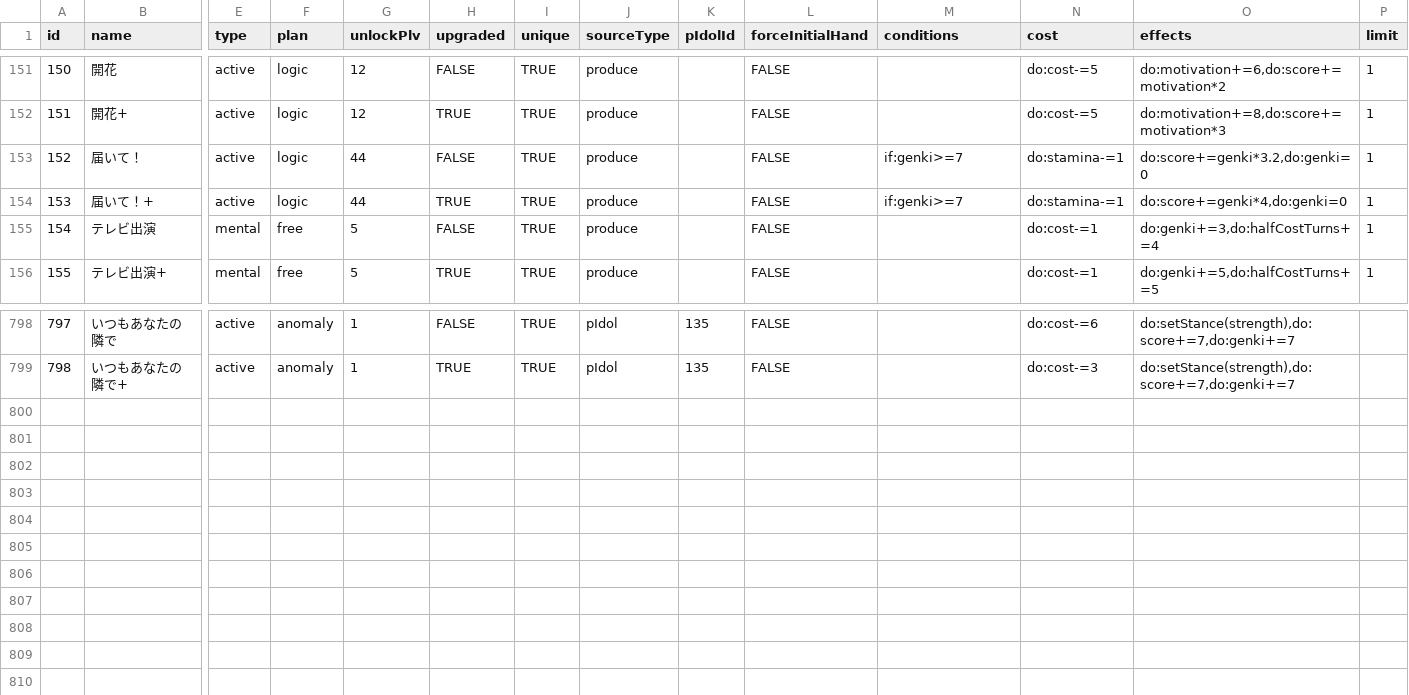
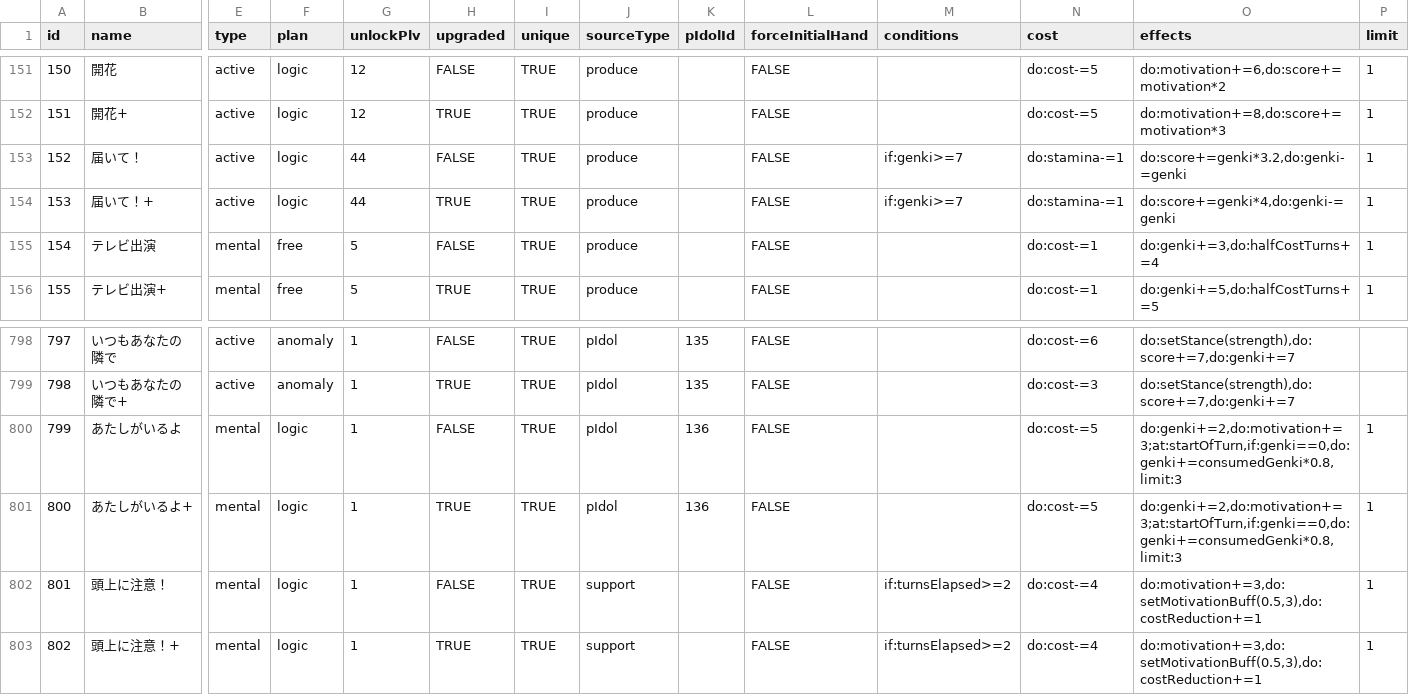
Before and after one commit to surisuririsu/gakumas-tools, a CSV file: packages/gakumas-data/csv/skill_cards.csv, drawn as a sheet; only a part is shown, gaps mark what is left out; rows hold the shown columns only; the diff names each change by its address in the sheet, - before the commit and + after, or states it on an @@ line.

```diff
--- a/packages/gakumas-data/csv/skill_cards.csv
+++ b/packages/gakumas-data/csv/skill_cards.csv
-O153 (effects): do:score+=genki*3.2,do:genki=0
+O153 (effects): do:score+=genki*3.2,do:genki-=genki
-O154 (effects): do:score+=genki*4,do:genki=0
+O154 (effects): do:score+=genki*4,do:genki-=genki
+row 800: 799 | あたしがいるよ | mental | logic | 1 | FALSE | TRUE | pIdol | 136 | FALSE |  | do:cost-=5 | do:genki+=2,do:motivation+=3;at:startOfTurn,if:genki==0,do:genki+=consumedGenki*0.8,limit:3 | 1
+row 801: 800 | あたしがいるよ+ | mental | logic | 1 | TRUE | TRUE | pIdol | 136 | FALSE |  | do:cost-=5 | do:genki+=2,do:motivation+=3;at:startOfTurn,if:genki==0,do:genki+=consumedGenki*0.8,limit:3 | 1
+row 802: 801 | 頭上に注意！ | mental | logic | 1 | FALSE | TRUE | support |  | FALSE | if:turnsElapsed>=2 | do:cost-=4 | do:motivation+=3,do:setMotivationBuff(0.5,3),do:costReduction+=1 | 1
+row 803: 802 | 頭上に注意！+ | mental | logic | 1 | TRUE | TRUE | support |  | FALSE | if:turnsElapsed>=2 | do:cost-=4 | do:motivation+=3,do:setMotivationBuff(0.5,3),do:costReduction+=1 | 1
```
Also changed, not shown: packages/gakumas-data/csv/p_idols.csv, packages/gakumas-data/csv/p_items.csv, 21 other files.
